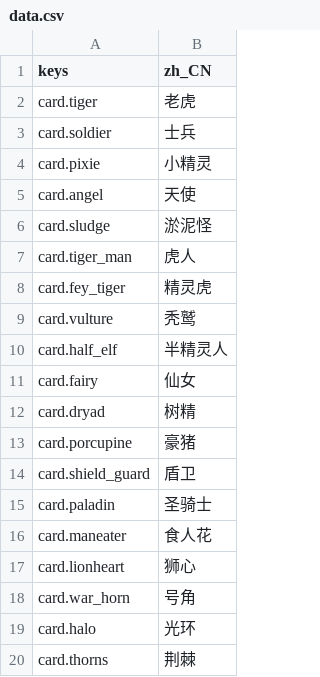
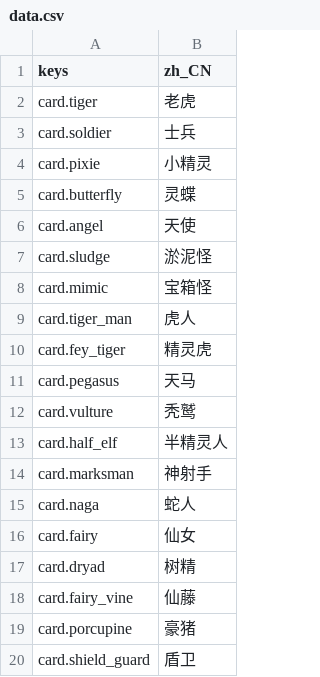
Before and after one commit to jayncp/autochess-v1, a CSV file: i18n/data.csv, drawn as a sheet; only a part is shown; the shorter side is filled out with more unchanged rows; the diff covers the shown part only; the diff names each change by its address in the sheet, - before the commit and + after, or states it on an @@ line.

```diff
--- a/i18n/data.csv
+++ b/i18n/data.csv
+row 5: card.butterfly | 灵蝶
+row 8: card.mimic | 宝箱怪
+row 11: card.pegasus | 天马
+row 14: card.marksman | 神射手
+row 15: card.naga | 蛇人
+row 18: card.fairy_vine | 仙藤
```
Also changed, not shown: 12 added rows elsewhere in this file, 4 other files.
